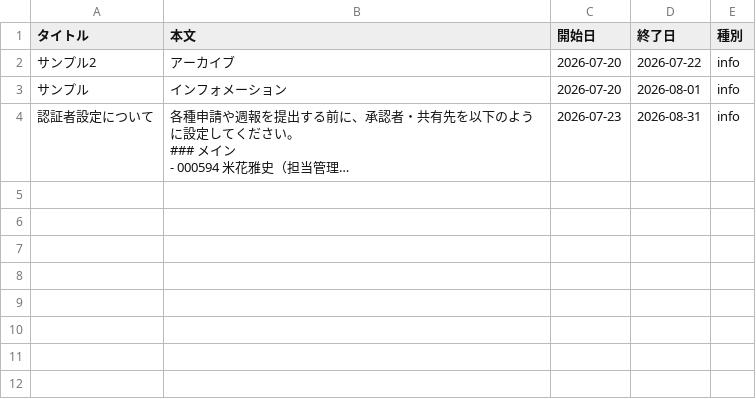
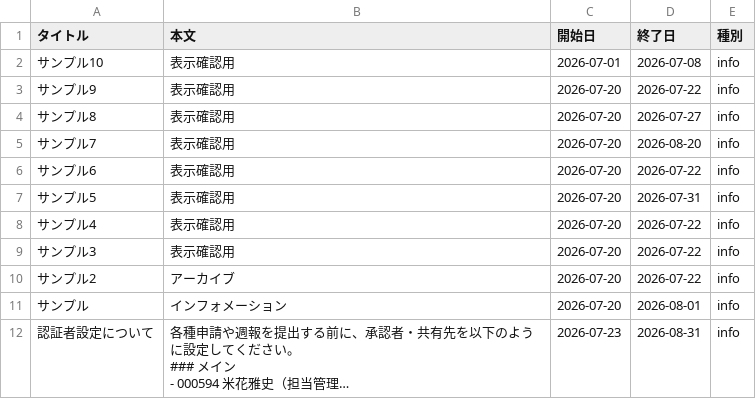
Before and after one commit to my000594/team-dashboard-fy2027, a CSV file: data/info.csv, drawn as a sheet; long unchanged cells end in …; the diff names each change by its address in the sheet, - before the commit and + after, or states it on an @@ line.

```diff
--- a/data/info.csv
+++ b/data/info.csv
+row 2: サンプル10 | 表示確認用 | 2026-07-01 | 2026-07-08 | info
+row 3: サンプル9 | 表示確認用 | 2026-07-20 | 2026-07-22 | info
+row 4: サンプル8 | 表示確認用 | 2026-07-20 | 2026-07-27 | info
+row 5: サンプル7 | 表示確認用 | 2026-07-20 | 2026-08-20 | info
+row 6: サンプル6 | 表示確認用 | 2026-07-20 | 2026-07-22 | info
+row 7: サンプル5 | 表示確認用 | 2026-07-20 | 2026-07-31 | info
+row 8: サンプル4 | 表示確認用 | 2026-07-20 | 2026-07-22 | info
+row 9: サンプル3 | 表示確認用 | 2026-07-20 | 2026-07-22 | info
```
